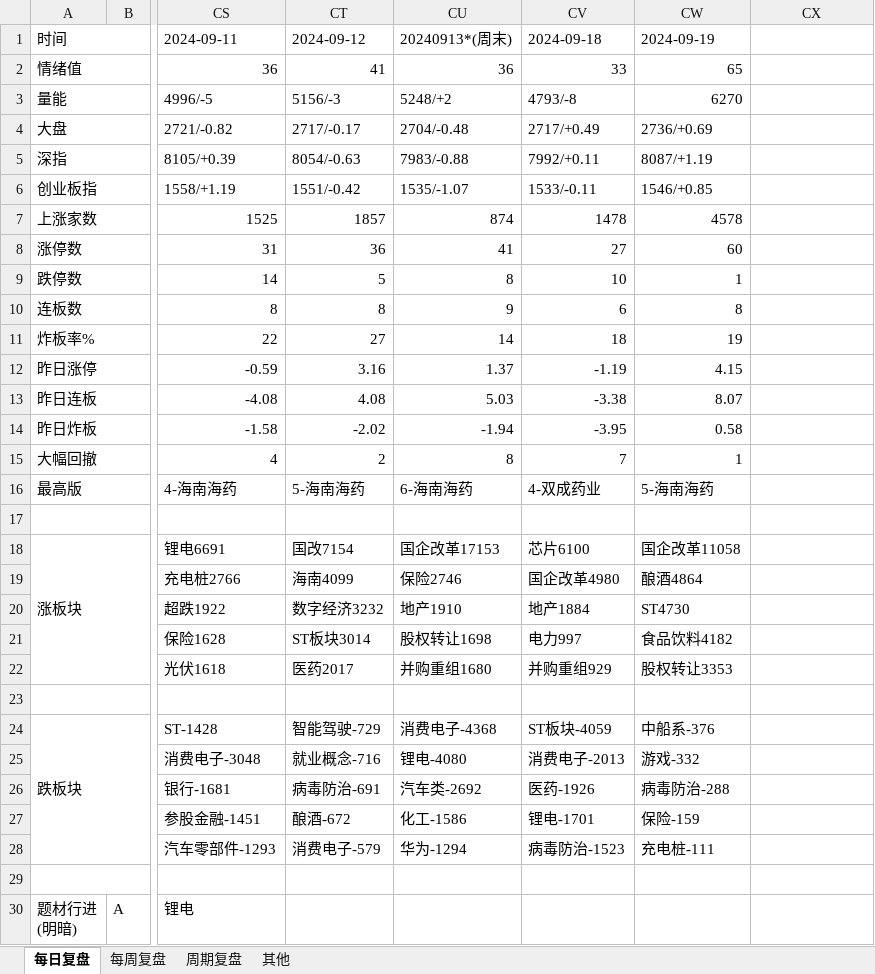
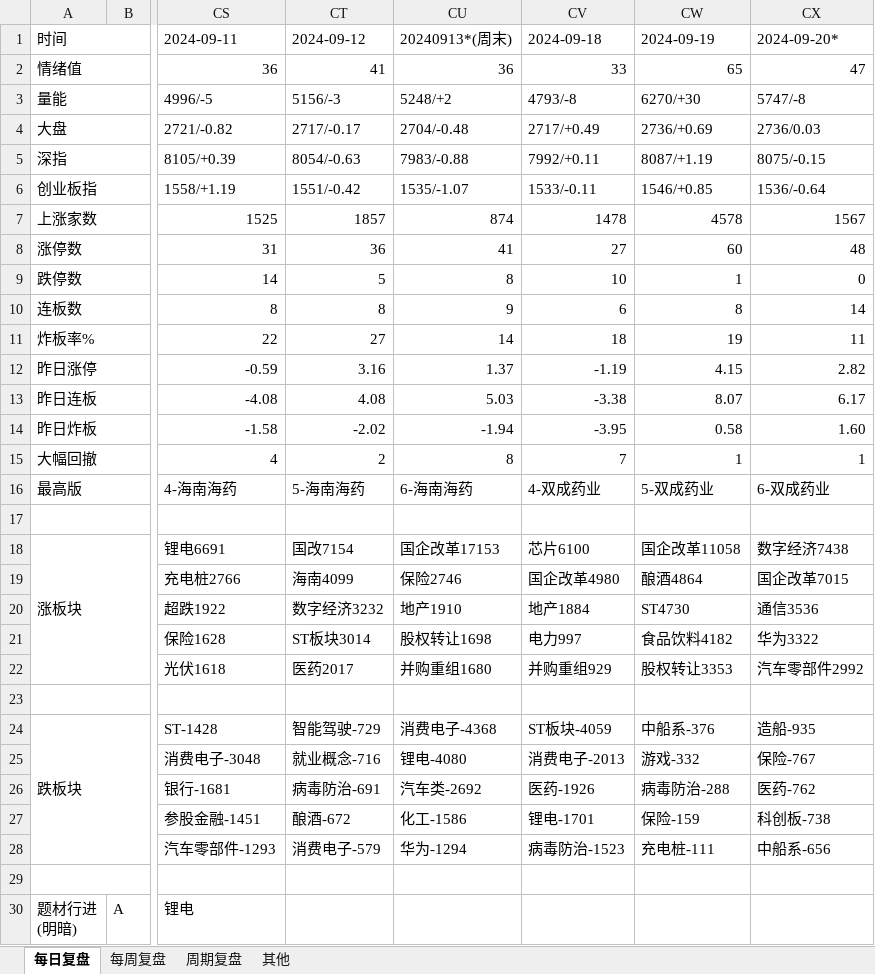
Before and after one commit to Edwin-Xu/edw_n, an Excel workbook: 股票/复盘/每日复盘.xlsm, sheet 每日复盘, drawn as a sheet; only a part is shown, gaps mark what is left out; values as stored, in another font and other column widths than the file's, no cell formats; the diff covers the shown part only; the diff names each change by its address in the sheet, - before the commit and + after, or states it on an @@ line.

Commit message:
Edwin Xu Notes

```diff
--- a/股票/复盘/每日复盘.xlsm (sheet 每日复盘)
+++ b/股票/复盘/每日复盘.xlsm (sheet 每日复盘)
-CX1: (empty)
+CX1: 2024-09-20*
-CX2: (empty)
+CX2: 47
-CW3: 6270
+CW3: 6270/+30
-CX3: (empty)
+CX3: 5747/-8
-CX4: (empty)
+CX4: 2736/0.03
-CX5: (empty)
+CX5: 8075/-0.15
-CX6: (empty)
+CX6: 1536/-0.64
-CX7: (empty)
+CX7: 1567
-CX8: (empty)
+CX8: 48
-CX9: (empty)
+CX9: 0
-CX10: (empty)
+CX10: 14
-CX11: (empty)
+CX11: 11
-CX12: (empty)
+CX12: 2.82
-CX13: (empty)
+CX13: 6.17
-CX14: (empty)
+CX14: 1.60
-CX15: (empty)
+CX15: 1
-CW16: 5-海南海药
+CW16: 5-双成药业
-CX16: (empty)
+CX16: 6-双成药业
-CX18: (empty)
+CX18: 数字经济7438
-CX19: (empty)
+CX19: 国企改革7015
-CX20: (empty)
+CX20: 通信3536
-CX21: (empty)
+CX21: 华为3322
-CX22: (empty)
+CX22: 汽车零部件2992
-CX24: (empty)
+CX24: 造船-935
-CX25: (empty)
+CX25: 保险-767
-CX26: (empty)
+CX26: 医药-762
-CX27: (empty)
+CX27: 科创板-738
-CX28: (empty)
+CX28: 中船系-656
```
Also changed, not shown: 40 edited cells and merged cells elsewhere in this sheet, cell formats.
